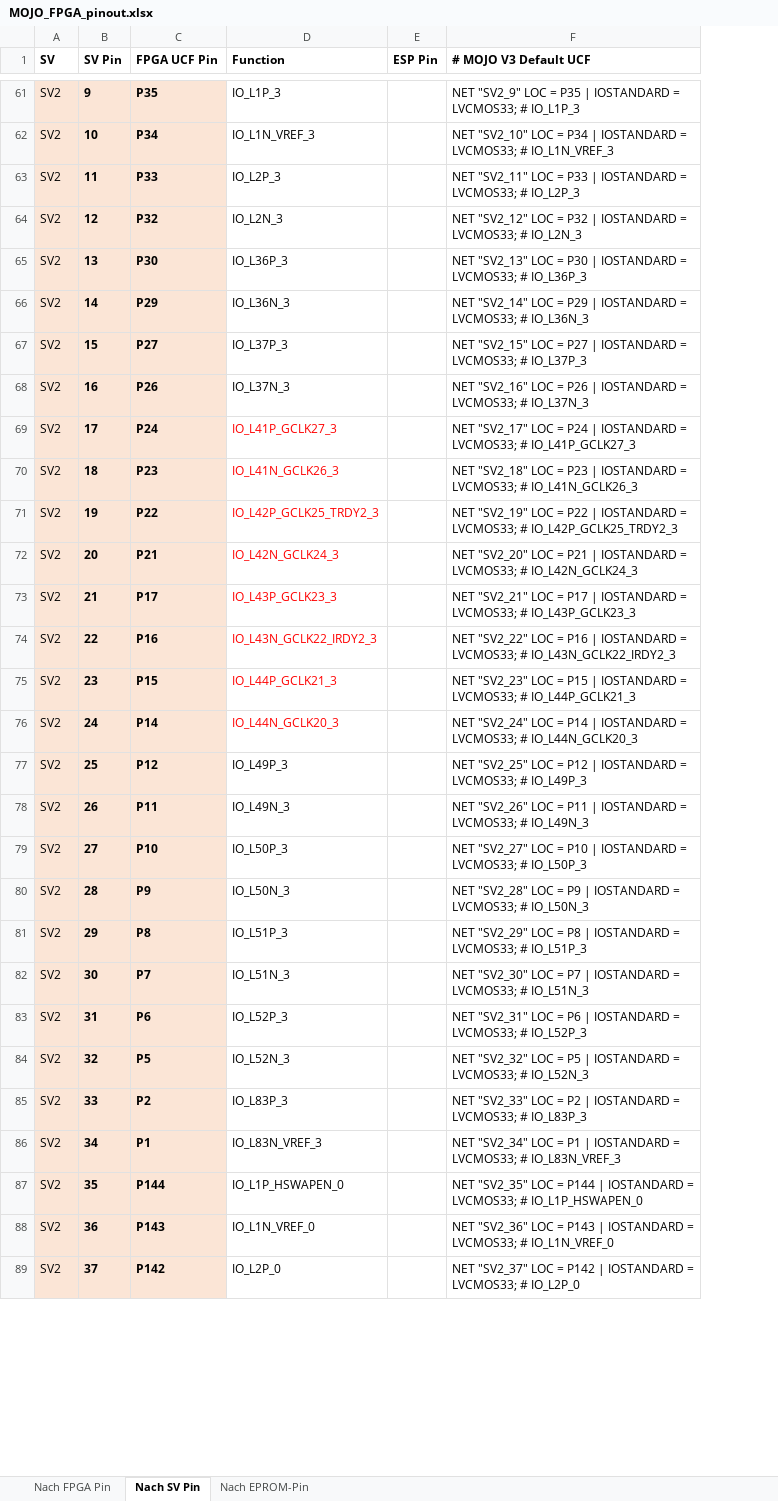
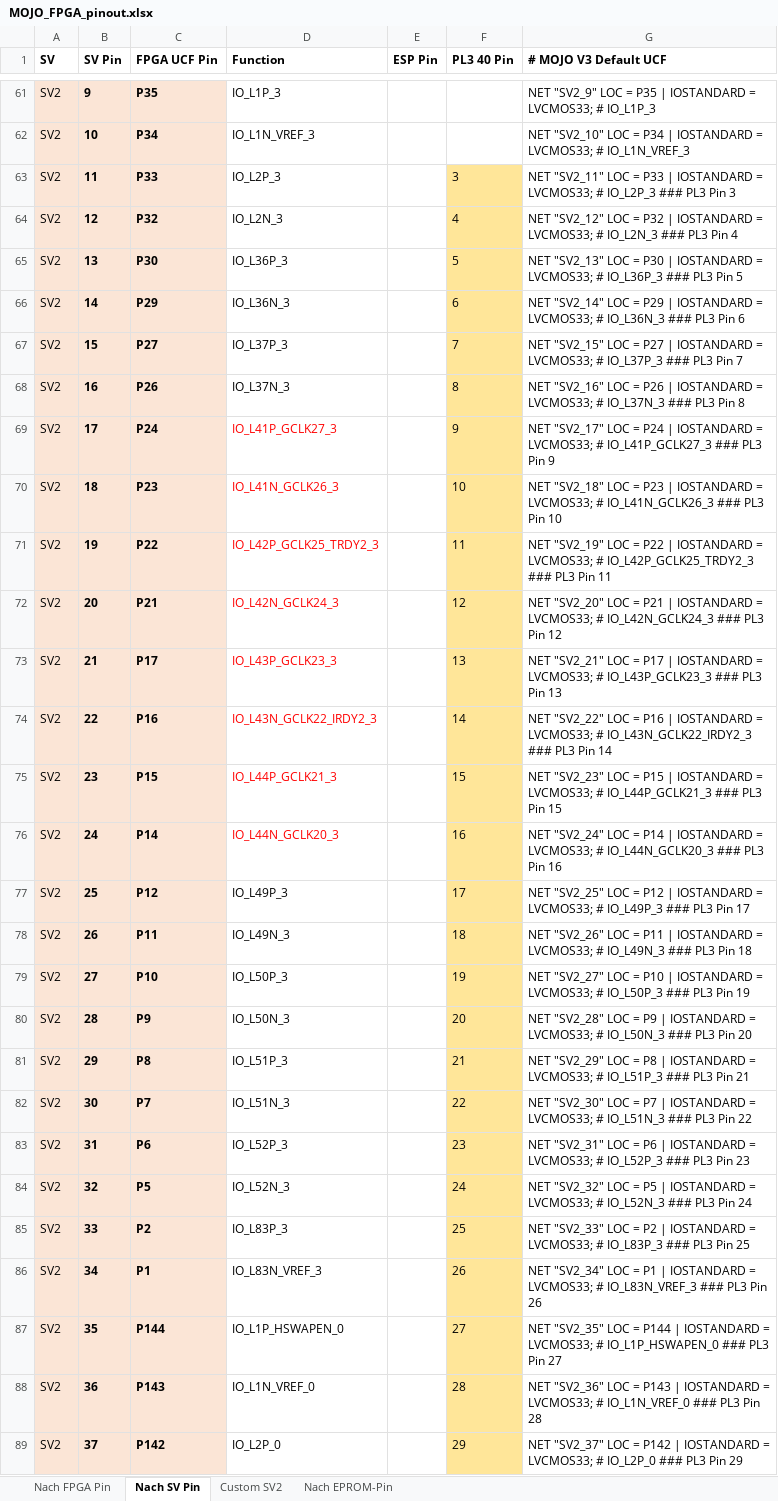
Before and after one commit to keyboardpartner/esim_8266, an Excel workbook: docs/MOJO_FPGA_pinout.xlsx, sheet Nach SV Pin, drawn as a sheet; only a part is shown, gaps mark what is left out; values as stored, in another font and other column widths than the file's, no borders; addresses are those after the commit; the diff covers the shown part only; the diff names each change by its address in the sheet, - before the commit and + after, or states it on an @@ line.

```diff
--- a/docs/MOJO_FPGA_pinout.xlsx (sheet Nach SV Pin)
+++ b/docs/MOJO_FPGA_pinout.xlsx (sheet Nach SV Pin)
+sheet tab: Custom SV2
+column F (PL3 40 Pin), rows 63-89: 3 | 4 | 5 | 6 | 7 | 8 | 9 | 10 | 11 | 12 | 13 | 14 | 15 | 16 | 17 | 18 | 19 | 20 | 21 | 22 | 23 | 24 | 25 | 26 | 27 | 28 | 29
-G63 (# MOJO V3 Default UCF): …# IO_L2P_3
+G63 (# MOJO V3 Default UCF): …# IO_L2P_3 ### PL3 Pin 3
-G64 (# MOJO V3 Default UCF): …# IO_L2N_3
+G64 (# MOJO V3 Default UCF): …# IO_L2N_3 ### PL3 Pin 4
-G65 (# MOJO V3 Default UCF): …# IO_L36P_3
+G65 (# MOJO V3 Default UCF): …# IO_L36P_3 ### PL3 Pin 5
-G66 (# MOJO V3 Default UCF): …# IO_L36N_3
+G66 (# MOJO V3 Default UCF): …# IO_L36N_3 ### PL3 Pin 6
-G67 (# MOJO V3 Default UCF): …# IO_L37P_3
+G67 (# MOJO V3 Default UCF): …# IO_L37P_3 ### PL3 Pin 7
-G68 (# MOJO V3 Default UCF): …# IO_L37N_3
+G68 (# MOJO V3 Default UCF): …# IO_L37N_3 ### PL3 Pin 8
-G69 (# MOJO V3 Default UCF): …# IO_L41P_GCLK27_3
+G69 (# MOJO V3 Default UCF): …# IO_L41P_GCLK27_3 ### PL3 Pin 9
-G70 (# MOJO V3 Default UCF): …# IO_L41N_GCLK26_3
+G70 (# MOJO V3 Default UCF): …# IO_L41N_GCLK26_3 ### PL3 Pin 10
-G71 (# MOJO V3 Default UCF): …# IO_L42P_GCLK25_TRDY2_3
+G71 (# MOJO V3 Default UCF): …# IO_L42P_GCLK25_TRDY2_3 ### PL3 Pin 11
-G72 (# MOJO V3 Default UCF): …# IO_L42N_GCLK24_3
+G72 (# MOJO V3 Default UCF): …# IO_L42N_GCLK24_3 ### PL3 Pin 12
-G73 (# MOJO V3 Default UCF): …# IO_L43P_GCLK23_3
+G73 (# MOJO V3 Default UCF): …# IO_L43P_GCLK23_3 ### PL3 Pin 13
-G74 (# MOJO V3 Default UCF): …# IO_L43N_GCLK22_IRDY2_3
+G74 (# MOJO V3 Default UCF): …# IO_L43N_GCLK22_IRDY2_3 ### PL3 Pin 14
-G75 (# MOJO V3 Default UCF): …# IO_L44P_GCLK21_3
+G75 (# MOJO V3 Default UCF): …# IO_L44P_GCLK21_3 ### PL3 Pin 15
-G76 (# MOJO V3 Default UCF): …# IO_L44N_GCLK20_3
+G76 (# MOJO V3 Default UCF): …# IO_L44N_GCLK20_3 ### PL3 Pin 16
-G77 (# MOJO V3 Default UCF): …# IO_L49P_3
+G77 (# MOJO V3 Default UCF): …# IO_L49P_3 ### PL3 Pin 17
-G78 (# MOJO V3 Default UCF): …# IO_L49N_3
+G78 (# MOJO V3 Default UCF): …# IO_L49N_3 ### PL3 Pin 18
-G79 (# MOJO V3 Default UCF): …# IO_L50P_3
+G79 (# MOJO V3 Default UCF): …# IO_L50P_3 ### PL3 Pin 19
-G80 (# MOJO V3 Default UCF): …# IO_L50N_3
+G80 (# MOJO V3 Default UCF): …# IO_L50N_3 ### PL3 Pin 20
-G81 (# MOJO V3 Default UCF): …# IO_L51P_3
+G81 (# MOJO V3 Default UCF): …# IO_L51P_3 ### PL3 Pin 21
-G82 (# MOJO V3 Default UCF): …# IO_L51N_3
+G82 (# MOJO V3 Default UCF): …# IO_L51N_3 ### PL3 Pin 22
-G83 (# MOJO V3 Default UCF): …# IO_L52P_3
+G83 (# MOJO V3 Default UCF): …# IO_L52P_3 ### PL3 Pin 23
-G84 (# MOJO V3 Default UCF): …# IO_L52N_3
+G84 (# MOJO V3 Default UCF): …# IO_L52N_3 ### PL3 Pin 24
-G85 (# MOJO V3 Default UCF): …# IO_L83P_3
+G85 (# MOJO V3 Default UCF): …# IO_L83P_3 ### PL3 Pin 25
-G86 (# MOJO V3 Default UCF): …# IO_L83N_VREF_3
+G86 (# MOJO V3 Default UCF): …# IO_L83N_VREF_3 ### PL3 Pin 26
-G87 (# MOJO V3 Default UCF): …# IO_L1P_HSWAPEN_0
+G87 (# MOJO V3 Default UCF): …# IO_L1P_HSWAPEN_0 ### PL3 Pin 27
-G88 (# MOJO V3 Default UCF): …# IO_L1N_VREF_0
+G88 (# MOJO V3 Default UCF): …# IO_L1N_VREF_0 ### PL3 Pin 28
-G89 (# MOJO V3 Default UCF): …# IO_L2P_0
+G89 (# MOJO V3 Default UCF): …# IO_L2P_0 ### PL3 Pin 29
```
Also changed, not shown: 15 edited cells elsewhere in this sheet, 16 other files.
